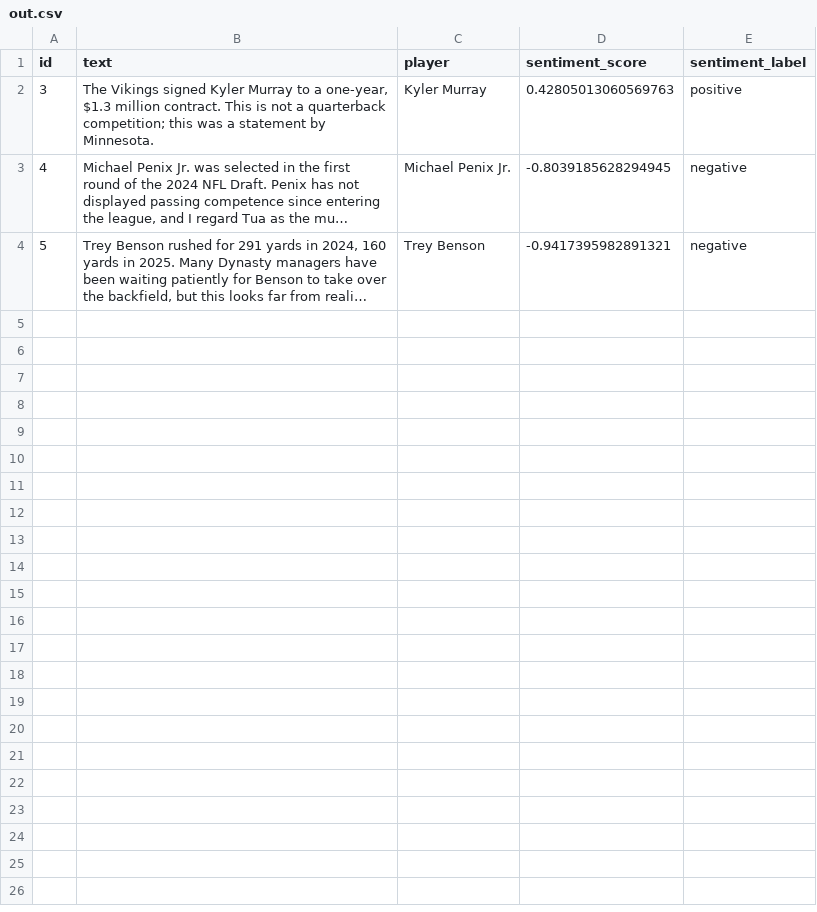
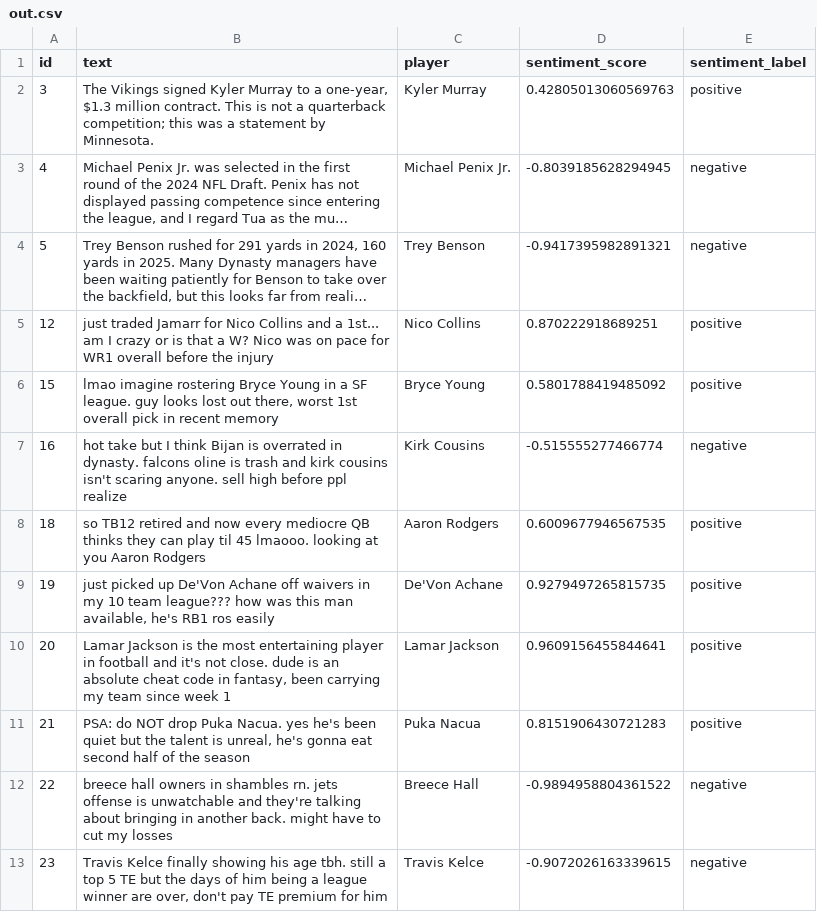
Before and after one commit to tylerriccio33/ff-vibes, a CSV file: out.csv, drawn as a sheet; long unchanged cells end in …; the diff names each change by its address in the sheet, - before the commit and + after, or states it on an @@ line.

```diff
--- a/out.csv
+++ b/out.csv
+row 5: 12 | just traded Jamarr for Nico Collins and a 1st... am I crazy or is that a W? Nico was on pace for WR1 overall before the injury | Nico Collins | 0.870222918689251 | positive
+row 6: 15 | lmao imagine rostering Bryce Young in a SF league. guy looks lost out there, worst 1st overall pick in recent memory | Bryce Young | 0.5801788419485092 | positive
+row 7: 16 | hot take but I think Bijan is overrated in dynasty. falcons oline is trash and kirk cousins isn't scaring anyone. sell high before ppl realize | Kirk Cousins | -0.515555277466774 | negative
+row 8: 18 | so TB12 retired and now every mediocre QB thinks they can play til 45 lmaooo. looking at you Aaron Rodgers | Aaron Rodgers | 0.6009677946567535 | positive
+row 9: 19 | just picked up De'Von Achane off waivers in my 10 team league??? how was this man available, he's RB1 ros easily | De'Von Achane | 0.9279497265815735 | positive
+row 10: 20 | Lamar Jackson is the most entertaining player in football and it's not close. dude is an absolute cheat code in fantasy, been carrying my team since week 1 | Lamar Jackson | 0.9609156455844641 | positive
+row 11: 21 | PSA: do NOT drop Puka Nacua. yes he's been quiet but the talent is unreal, he's gonna eat second half of the season | Puka Nacua | 0.8151906430721283 | positive
+row 12: 22 | breece hall owners in shambles rn. jets offense is unwatchable and they're talking about bringing in another back. might have to cut my losses | Breece Hall | -0.9894958804361522 | negative
+row 13: 23 | Travis Kelce finally showing his age tbh. still a top 5 TE but the days of him being a league winner are over, don't pay TE premium for him | Travis Kelce | -0.9072026163339615 | negative
```
Also changed, not shown: data/raw.csv.
